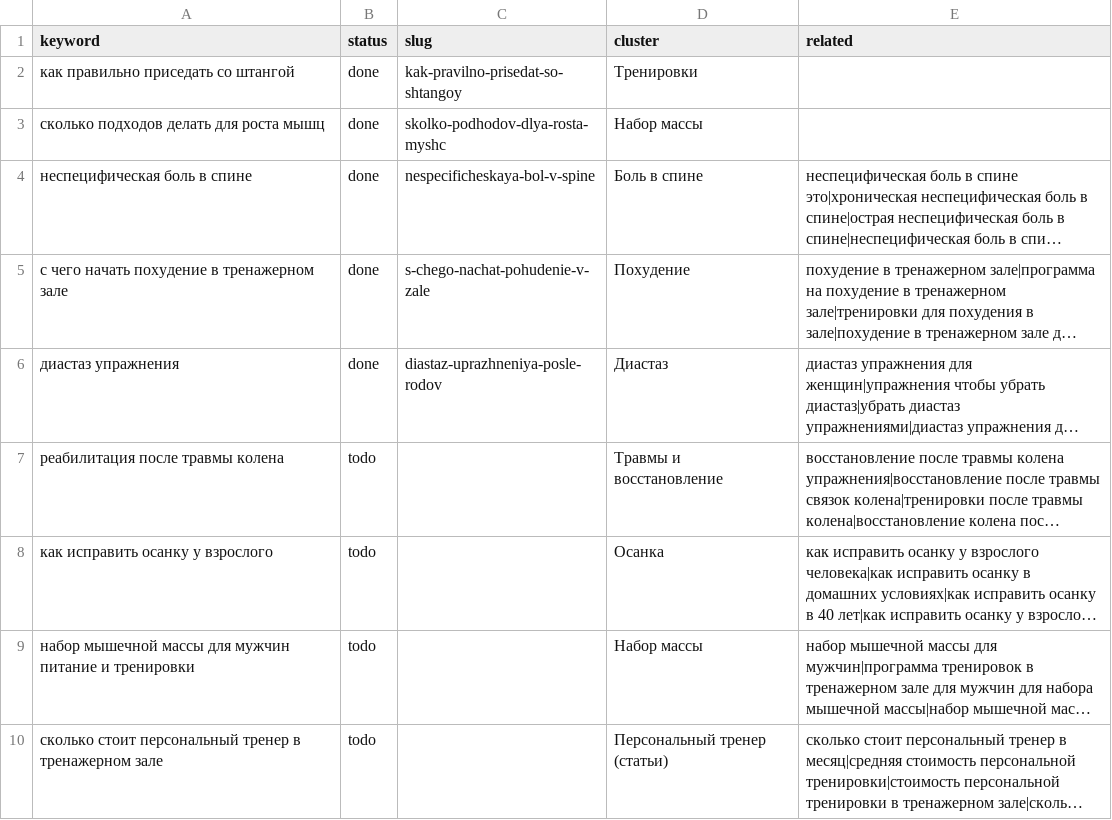
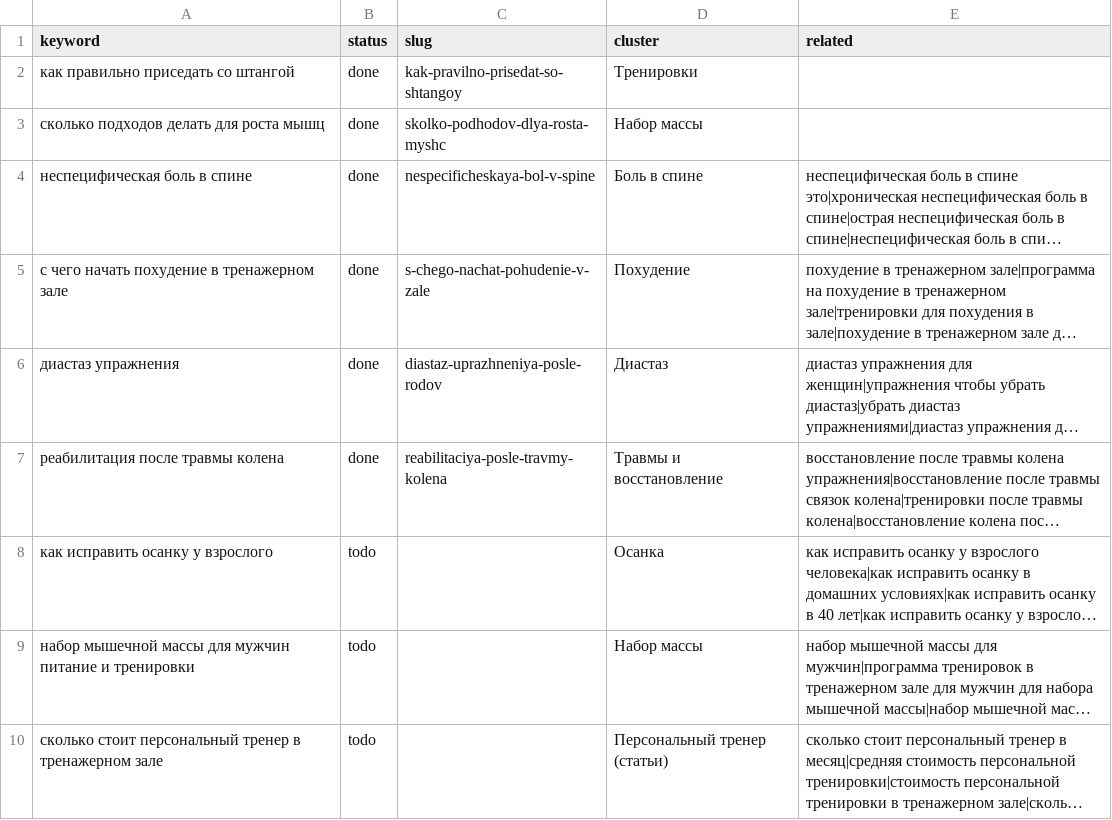
Before and after one commit to savcov89-hub/fit-site, a CSV file: agent/topics.csv, drawn as a sheet; only a part is shown; long unchanged cells end in …; the diff names each change by its address in the sheet, - before the commit and + after, or states it on an @@ line.

```diff
--- a/agent/topics.csv
+++ b/agent/topics.csv
-B7 (status): todo
+B7 (status): done
-C7 (slug): (empty)
+C7 (slug): reabilitaciya-posle-travmy-kolena
```
Also changed, not shown: agent/usage.csv, 17 other files.
